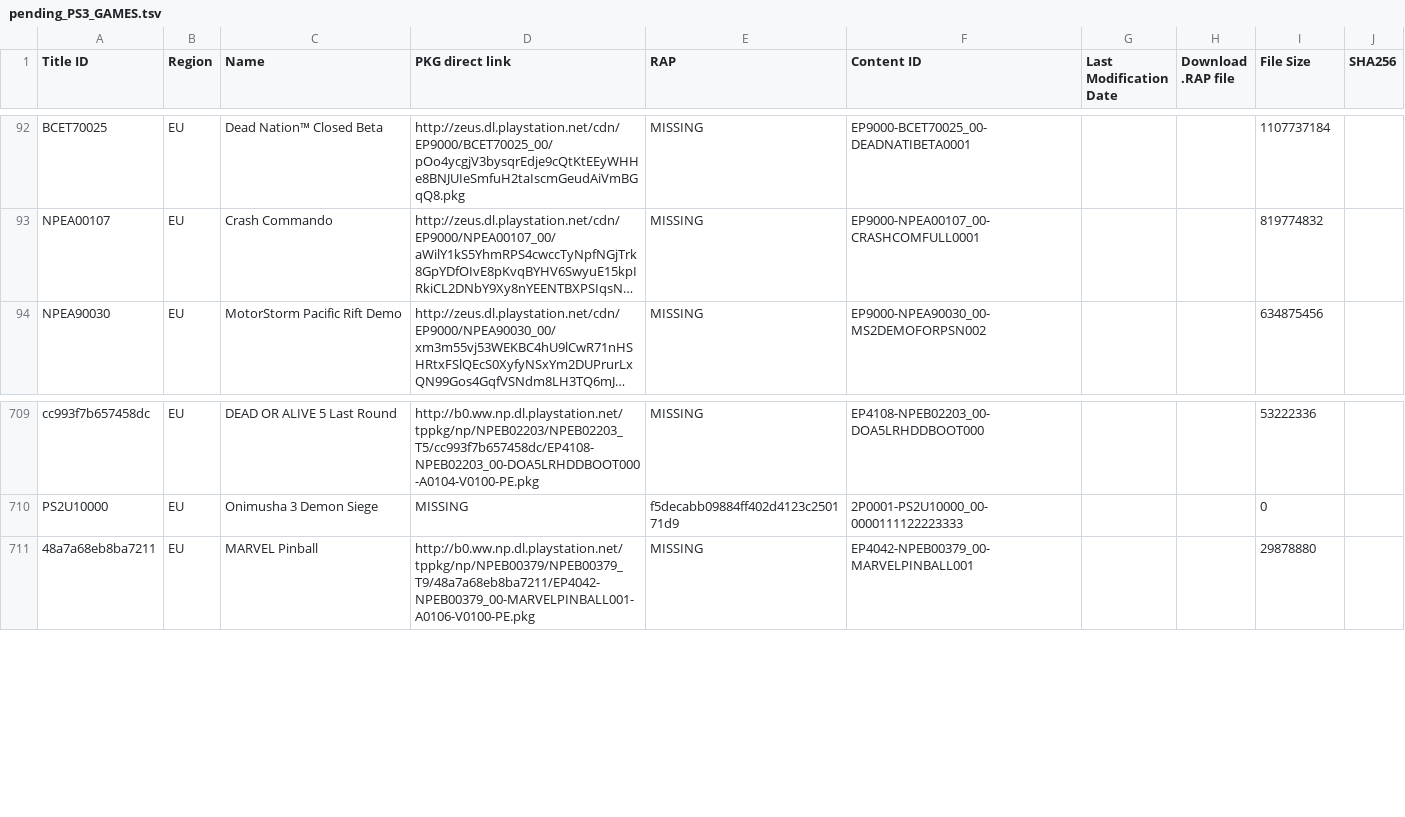
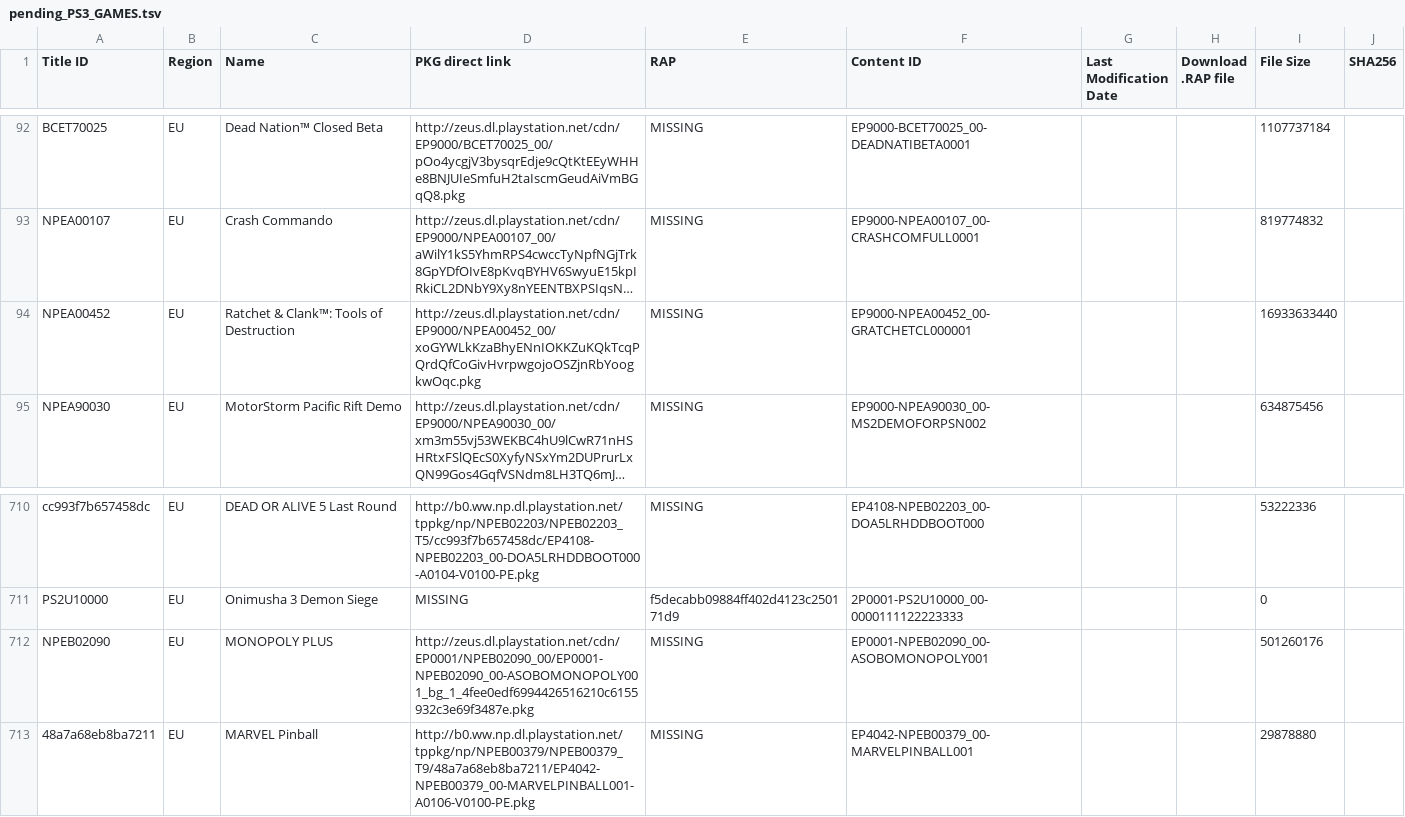
Before and after one commit to jy95/pkgi-ps3-nopaystation, a TSV file: input/pending_PS3_GAMES.tsv, drawn as a sheet; only a part is shown, gaps mark what is left out; long unchanged cells end in …; the diff names each change by its address in the sheet, - before the commit and + after, or states it on an @@ line.

```diff
--- a/input/pending_PS3_GAMES.tsv
+++ b/input/pending_PS3_GAMES.tsv
+row 94: NPEA00452 | EU | Ratchet & Clank™: Tools of Destruction | http://zeus.dl.playstation.net/cdn/EP9000/NPEA00452_00/xoGYWLkKzaBhyENnIOKKZuKQkTcqPQrdQfCoGivHvrpwgojoOSZjnRbYoogkwOqc.pkg | MISSING | EP9000-NPEA00452_00-GRATCHETCL000001 |  |  | 16933633440
+row 712: NPEB02090 | EU | MONOPOLY PLUS | http://zeus.dl.playstation.net/cdn/EP0001/NPEB02090_00/EP0001-NPEB02090_00-ASOBOMONOPOLY001_bg_1_4fee0edf6994426516210c6155932c3e69f3487e.pkg | MISSING | EP0001-NPEB02090_00-ASOBOMONOPOLY001 |  |  | 501260176
```
Also changed, not shown: input/pending_PS3_THEMES.tsv, output/pkgi_games_pending.csv, 4 other files.
